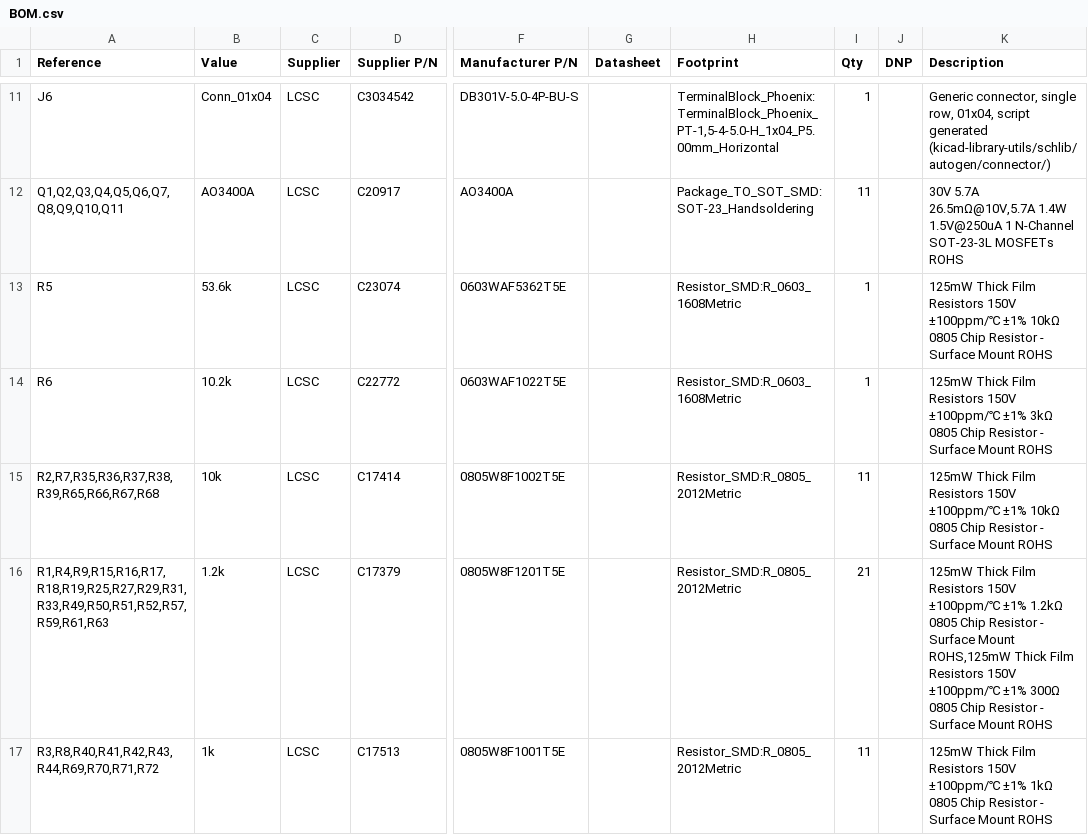
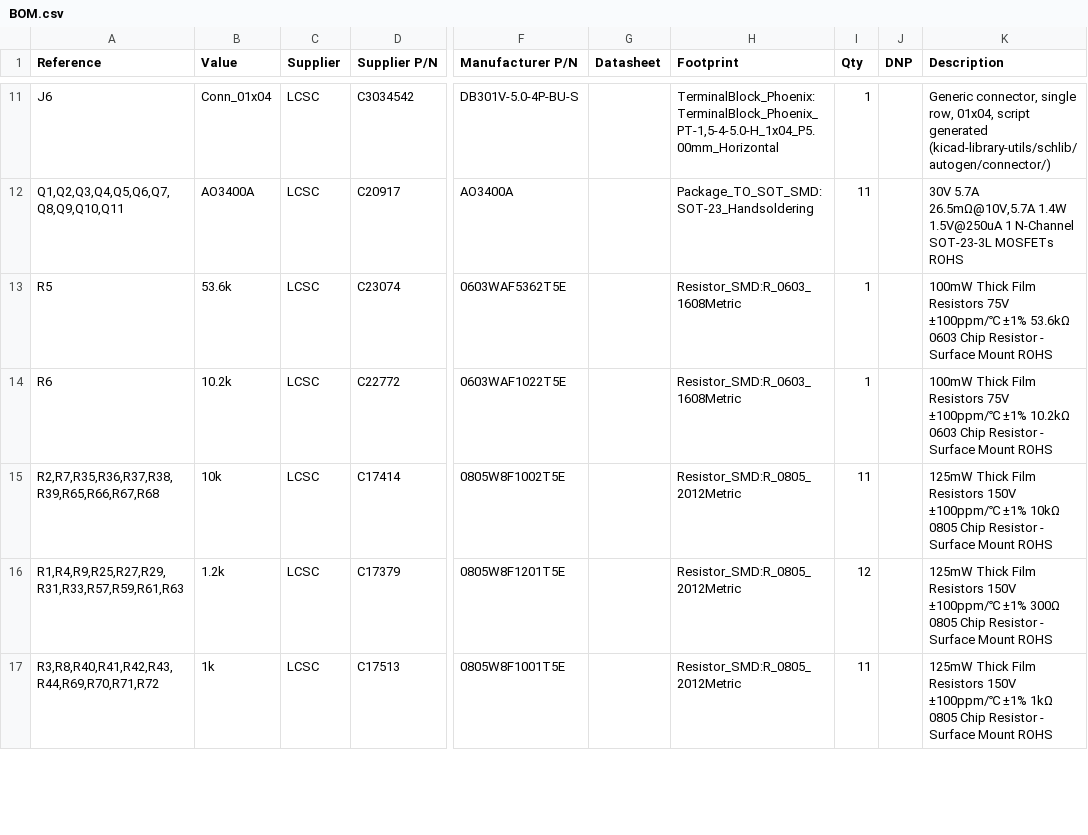
Before and after one commit to slippery-carrot/ESPrinkler-Retic-Controller, a CSV file: PCB/ESPrinkler Retic PCB/Production/BOM.csv, drawn as a sheet; only a part is shown, gaps mark what is left out; the diff covers the shown part only; the diff names each change by its address in the sheet, - before the commit and + after, or states it on an @@ line.

Commit message:
Prepare for V1.0 production
Export fab files for PCB manufacturing and parts ordering

```diff
--- a/PCB/ESPrinkler Retic PCB/Production/BOM.csv
+++ b/PCB/ESPrinkler Retic PCB/Production/BOM.csv
-K13 (Description): 125mW Thick Film Resistors 150V ±100ppm/℃ ±1% 10kΩ 0805 Chip Resistor…
+K13 (Description): 100mW Thick Film Resistors 75V ±100ppm/℃ ±1% 53.6kΩ 0603 Chip Resistor…
-K14 (Description): 125mW Thick Film Resistors 150V ±100ppm/℃ ±1% 3kΩ 0805 Chip Resistor…
+K14 (Description): 100mW Thick Film Resistors 75V ±100ppm/℃ ±1% 10.2kΩ 0603 Chip Resistor…
-A16 (Reference): R1,R4,R9,R15,R16,R17,R18,R19,R25,R27,R29,R31,R33,R49,R50,R51,R52,R57,R59,R61,R63
+A16 (Reference): R1,R4,R9,R25,R27,R29,R31,R33,R57,R59,R61,R63
-I16 (Qty): 21
+I16 (Qty): 12
-K16 (Description): …±100ppm/℃ ±1% 1.2kΩ 0805 Chip Resistor - Surface Mount ROHS,125mW Thick Film Resistors 150V ±100ppm/℃ ±1% 300Ω 0805…
+K16 (Description): …±100ppm/℃ ±1% 300Ω 0805…
```
Also changed, not shown: 1 added row and 8 edited cells elsewhere in this file, PCB/ESPrinkler Retic PCB/production/ESPrinkler Retic PCB-top-pos.csv, 39 other files.
